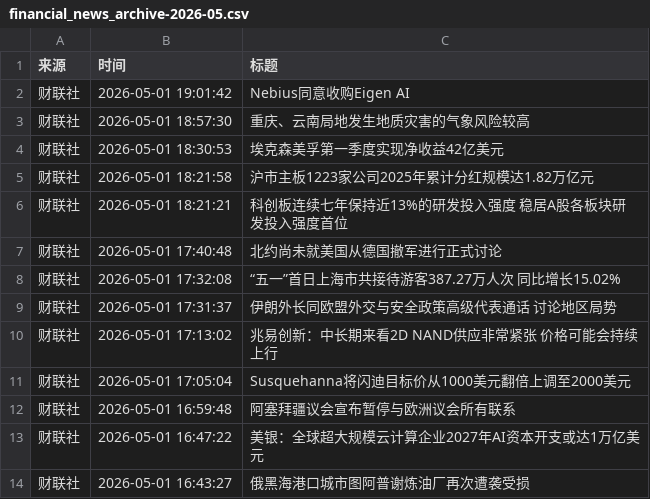
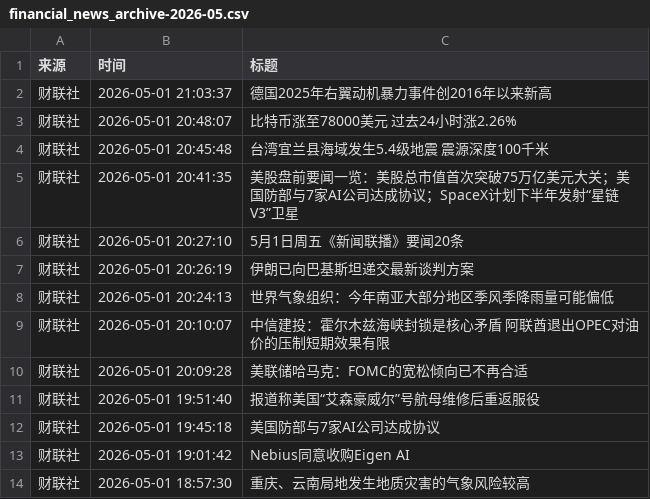
Before and after one commit to xiaoshuochangzai/huiboyanbao, a CSV file: 财经新闻数据/financial_news_archive-2026-05.csv, drawn as a sheet; only a part is shown; the shorter side is filled out with more unchanged rows; the diff covers the shown part only; the diff names each change by its address in the sheet, - before the commit and + after, or states it on an @@ line.

```diff
--- a/财经新闻数据/financial_news_archive-2026-05.csv
+++ b/财经新闻数据/financial_news_archive-2026-05.csv
+row 2: 财联社 | 2026-05-01 21:03:37 | 德国2025年右翼动机暴力事件创2016年以来新高
+row 3: 财联社 | 2026-05-01 20:48:07 | 比特币涨至78000美元 过去24小时涨2.26%
+row 4: 财联社 | 2026-05-01 20:45:48 | 台湾宜兰县海域发生5.4级地震 震源深度100千米
+row 5: 财联社 | 2026-05-01 20:41:35 | 美股盘前要闻一览：美股总市值首次突破75万亿美元大关；美国防部与7家AI公司达成协议；SpaceX计划下半年发射“星链 V3”卫星
+row 6: 财联社 | 2026-05-01 20:27:10 | 5月1日周五《新闻联播》要闻20条
+row 7: 财联社 | 2026-05-01 20:26:19 | 伊朗已向巴基斯坦递交最新谈判方案
+row 8: 财联社 | 2026-05-01 20:24:13 | 世界气象组织：今年南亚大部分地区季风季降雨量可能偏低
+row 9: 财联社 | 2026-05-01 20:10:07 | 中信建投：霍尔木兹海峡封锁是核心矛盾 阿联酋退出OPEC对油价的压制短期效果有限
+row 10: 财联社 | 2026-05-01 20:09:28 | 美联储哈马克：FOMC的宽松倾向已不再合适
+row 11: 财联社 | 2026-05-01 19:51:40 | 报道称美国“艾森豪威尔”号航母维修后重返服役
+row 12: 财联社 | 2026-05-01 19:45:18 | 美国防部与7家AI公司达成协议
```
Also changed, not shown: 16 added rows and 1 moved row elsewhere in this file, 4 other files.
